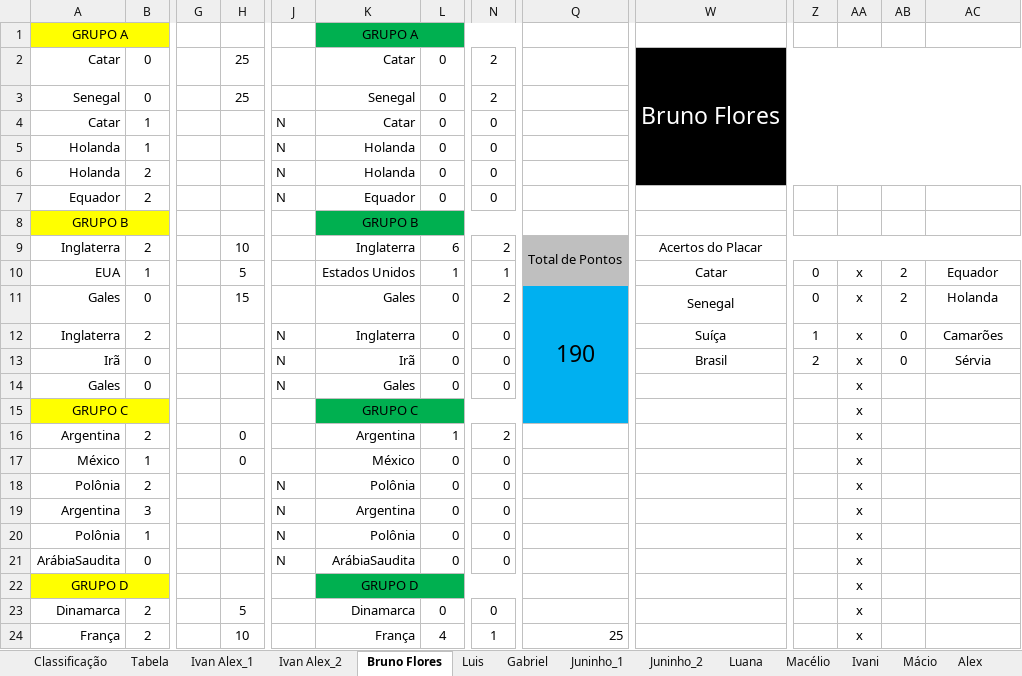
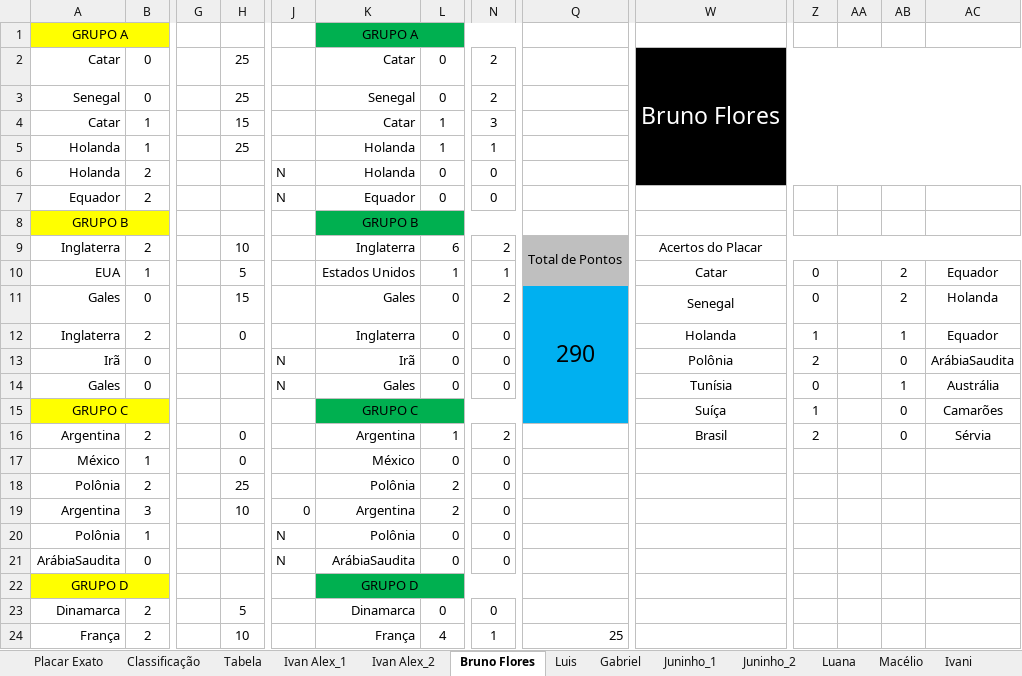
Before and after one commit to IvanIndaia/bolao, an Excel workbook: docs/Bolão da Copa - Catar 2022.xlsm, sheet Bruno Flores, drawn as a sheet; only a part is shown, gaps mark what is left out; values as stored, in another font and other column widths than the file's, no borders; charts and pictures not drawn; removed rows and columns are numbered as before the commit, all else as after; rows hold the shown columns only; the diff covers the shown part only; the diff names each change by its address in the sheet, - before the commit and + after, or states it on an @@ line.

```diff
--- a/docs/Bolão da Copa - Catar 2022.xlsm (sheet Bruno Flores)
+++ b/docs/Bolão da Copa - Catar 2022.xlsm (sheet Bruno Flores)
+sheet tab: Placar Exato
-H4: (empty)
+H4: 15
-J4:J5: N
+J4:J5: (empty)
-L4:L5: 0
+L4:L5: 1
-N4: 0
+N4: 3
-H5: (empty)
+H5: 25
-N5: 0
+N5: 1
-AA10:AA14: x
+AA10:AA14: (empty)
-Q11: 190
+Q11: 290
-H12: (empty)
+H12: 0
-J12: N
+J12: (empty)
-W12: Suíça
+W12: Holanda
-AB12: 0
+AB12: 1
-AC12: Camarões
+AC12: Equador
-W13: Brasil
+W13: Polônia
-AC13: Sérvia
+AC13: ArábiaSaudita
-W14: (empty)
+W14: Tunísia
-Z14: (empty)
+Z14: 0
-AB14: (empty)
+AB14: 1
-AC14: (empty)
+AC14: Austrália
-row 15: GRUPO C |  |  |  |  | GRUPO C |  |  |  |  |  | x
+row 15: GRUPO C |  |  |  |  | GRUPO C |  |  |  | Suíça | 1 |  | 0 | Camarões
-W16: (empty)
+W16: Brasil
-Z16: (empty)
+Z16: 2
-AA16:AA24: x
+AA16:AA24: (empty)
-AB16: (empty)
+AB16: 0
-AC16: (empty)
+AC16: Sérvia
-H18: (empty)
+H18: 25
-J18: N
+J18: (empty)
-L18:L19: 0
+L18:L19: 2
-H19: (empty)
+H19: 10
-J19: N
+J19: 0
```
Also changed, not shown: 17 edited cells elsewhere in this sheet, sheet Classificação, sheet Luana, sheet Mácio, sheet Ivan Alex_1, sheet Juninho_1, sheet Alex, 18 more sheets, hidden cells, 1 other file.
